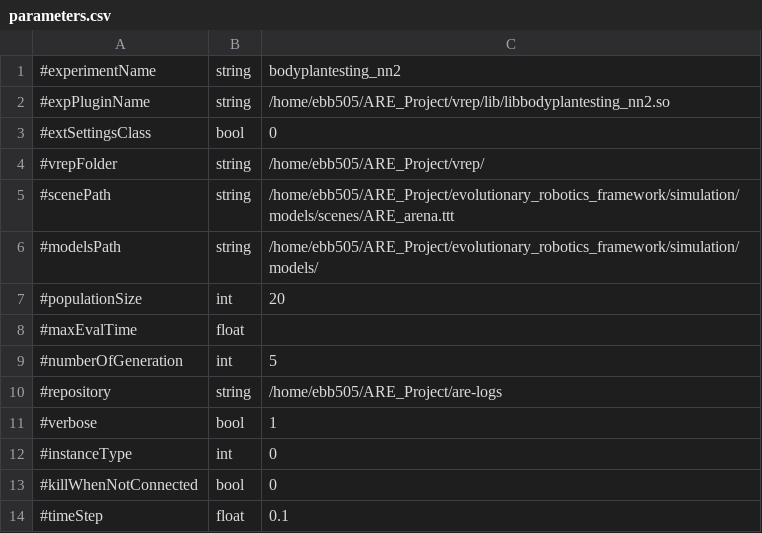
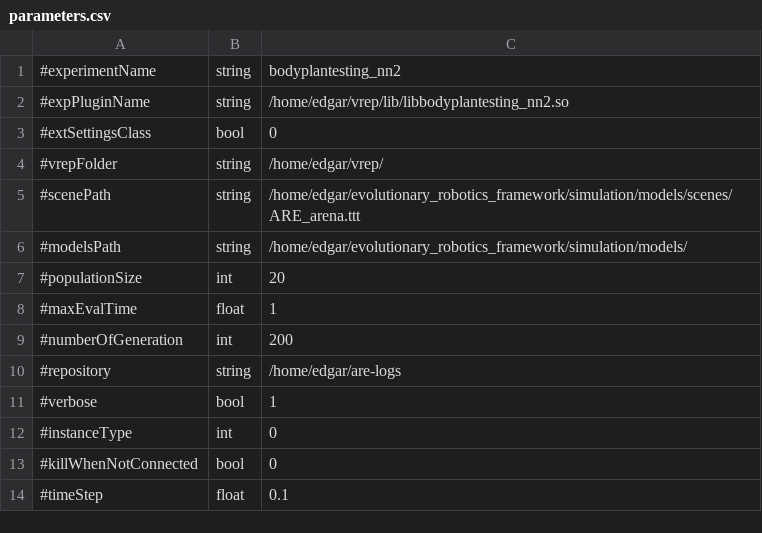
Before and after one commit to AutonomousRoboticEvolution/AREFramework, a CSV file: experiments/bodyplantesting_nn2/parameters.csv, drawn as a sheet; only a part is shown.

```diff
--- a/experiments/bodyplantesting_nn2/parameters.csv
+++ b/experiments/bodyplantesting_nn2/parameters.csv
@@ -1,11 +1,11 @@
 #experimentName,string,bodyplantesting_nn2
-#expPluginName,string,/home/ebb505/ARE_Project/vrep/lib/libbodyplantesting_nn2.so
+#expPluginName,string,/home/edgar/vrep/lib/libbodyplantesting_nn2.so
 #extSettingsClass,bool,0
-#vrepFolder,string,/home/ebb505/ARE_Project/vrep/
-#scenePath,string,/home/ebb505/ARE_Project/evolutionary_robotics_framework/simulation/models/scenes/ARE_arena.ttt
-#modelsPath,string,/home/ebb505/ARE_Project/evolutionary_robotics_framework/simulation/models/
+#vrepFolder,string,/home/edgar/vrep/
+#scenePath,string,/home/edgar/evolutionary_robotics_framework/simulation/models/scenes/ARE_arena.ttt
+#modelsPath,string,/home/edgar/evolutionary_robotics_framework/simulation/models/
 #populationSize,int,20
-#maxEvalTime,float,
-#numberOfGeneration,int,5
-#repository,string,/home/ebb505/ARE_Project/are-logs
+#maxEvalTime,float,1
+#numberOfGeneration,int,200
+#repository,string,/home/edgar/are-logs
 #verbose,bool,1
```
Also changed, not shown: experiments/reevaluate_fixedmorphology/parameters.csv, 6 other files.
